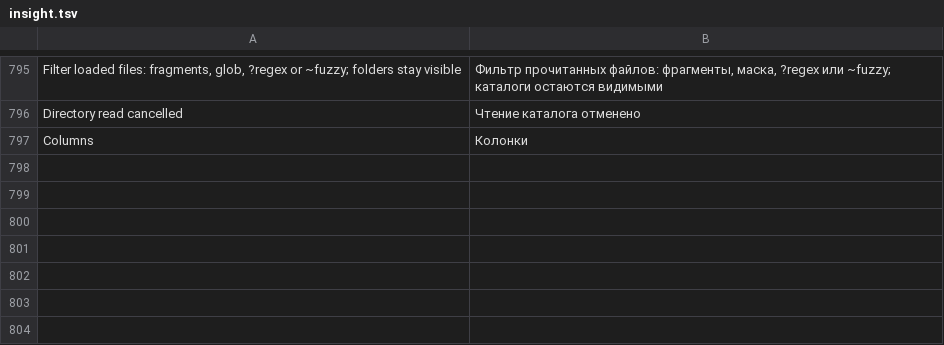
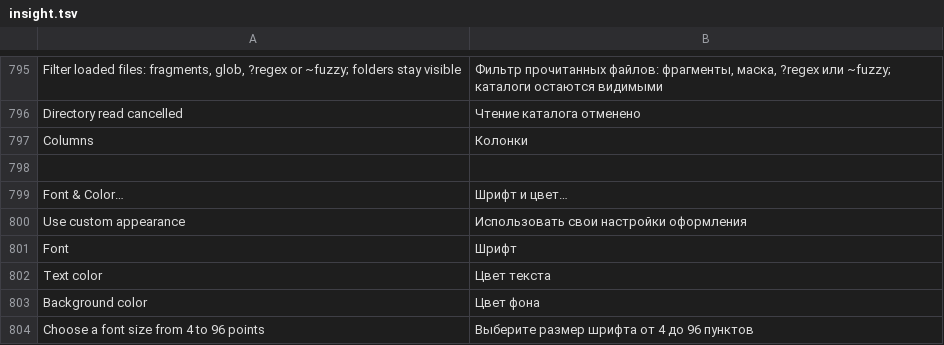
Before and after one commit to bhgv/geany-insight, a TSV file: insight/locale/insight.tsv, drawn as a sheet; only a part is shown, gaps mark what is left out; the diff names each change by its address in the sheet, - before the commit and + after, or states it on an @@ line.

Commit message:
Add independent Folder Browser fonts and colors with full Pango face attributes

```diff
--- a/insight/locale/insight.tsv
+++ b/insight/locale/insight.tsv
+row 798: (empty)
+row 799: Font & Color… | Шрифт и цвет…
+row 800: Use custom appearance | Использовать свои настройки оформления
+row 801: Font | Шрифт
+row 802: Text color | Цвет текста
+row 803: Background color | Цвет фона
+row 804: Choose a font size from 4 to 96 points | Выберите размер шрифта от 4 до 96 пунктов
```
Also changed, not shown: 12 other files.
